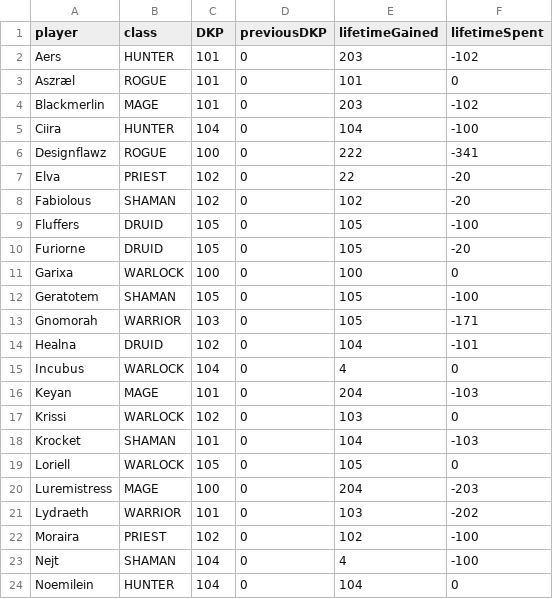
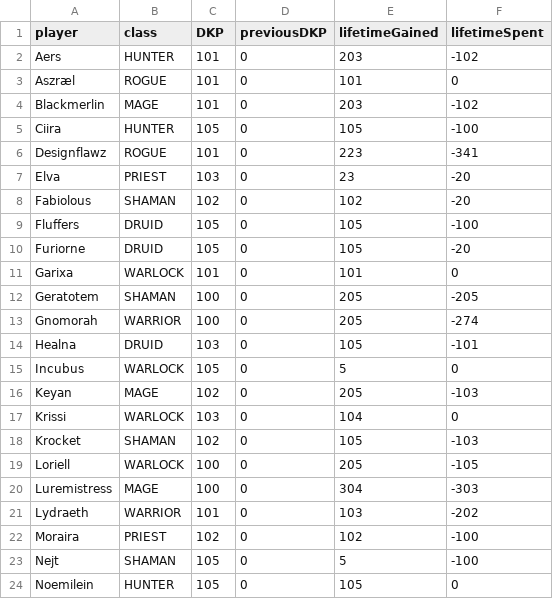
Before and after one commit to knoxz/knoxz.github.io, a CSV file: dkp.csv, drawn as a sheet; only a part is shown; the diff covers the shown part only.

```diff
--- a/dkp.csv
+++ b/dkp.csv
@@ -4,5 +4,5 @@ Aszræl,ROGUE,101,0,101,0
 Blackmerlin,MAGE,101,0,203,-102
-Ciira,HUNTER,104,0,104,-100
-Designflawz,ROGUE,100,0,222,-341
-Elva,PRIEST,102,0,22,-20
+Ciira,HUNTER,105,0,105,-100
+Designflawz,ROGUE,101,0,223,-341
+Elva,PRIEST,103,0,23,-20
 Fabiolous,SHAMAN,102,0,102,-20
@@ -10,15 +10,15 @@ Fluffers,DRUID,105,0,105,-100
 Furiorne,DRUID,105,0,105,-20
-Garixa,WARLOCK,100,0,100,0
-Geratotem,SHAMAN,105,0,105,-100
-Gnomorah,WARRIOR,103,0,105,-171
-Healna,DRUID,102,0,104,-101
-Incubus,WARLOCK,104,0,4,0
-Keyan,MAGE,101,0,204,-103
-Krissi,WARLOCK,102,0,103,0
-Krocket,SHAMAN,101,0,104,-103
-Loriell,WARLOCK,105,0,105,0
-Luremistress,MAGE,100,0,204,-203
+Garixa,WARLOCK,101,0,101,0
+Geratotem,SHAMAN,100,0,205,-205
+Gnomorah,WARRIOR,100,0,205,-274
+Healna,DRUID,103,0,105,-101
+Incubus,WARLOCK,105,0,5,0
+Keyan,MAGE,102,0,205,-103
+Krissi,WARLOCK,103,0,104,0
+Krocket,SHAMAN,102,0,105,-103
+Loriell,WARLOCK,100,0,205,-105
+Luremistress,MAGE,100,0,304,-303
 Lydraeth,WARRIOR,101,0,103,-202
 Moraira,PRIEST,102,0,102,-100
-Nejt,SHAMAN,104,0,4,-100
-Noemilein,HUNTER,104,0,104,0
+Nejt,SHAMAN,105,0,5,-100
+Noemilein,HUNTER,105,0,105,0
```
Also changed, not shown: 21 edited cells elsewhere in this file, dkp_history.csv, loot_history.csv.
